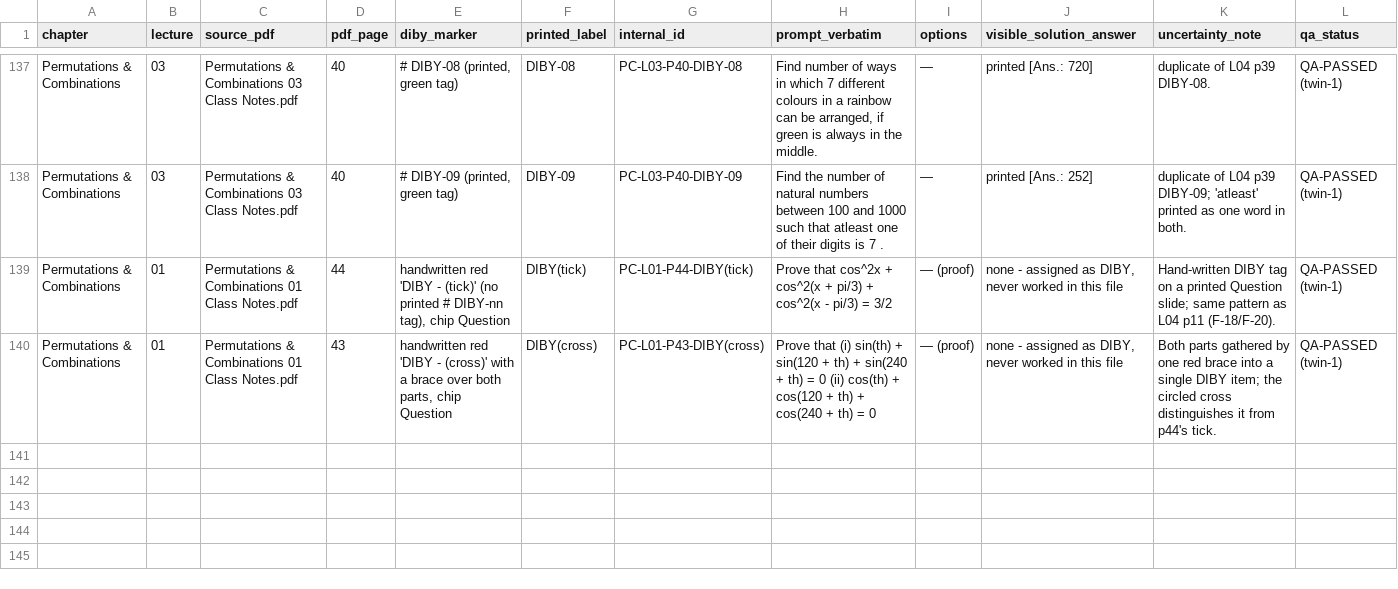
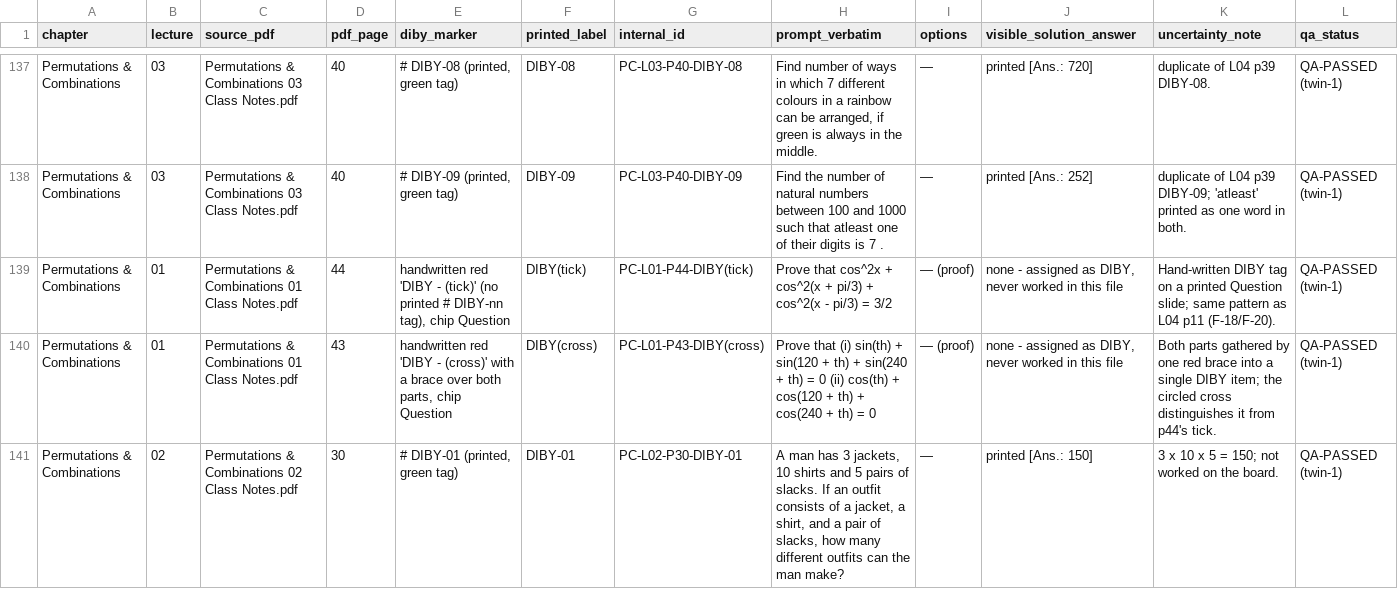
Before and after one commit to jatinvermaherein-jpg/ocr, a CSV file: deliverables/twin-1/diby/diby_index_twin1.csv, drawn as a sheet; only a part is shown, gaps mark what is left out; the diff covers the shown part only.

Commit message:
Twin 1: complete P&C L02 and close 508-page OCR
Co-authored-by: arena-agent <297053741+arena-agent@users.noreply.github.com>

```diff
--- a/deliverables/twin-1/diby/diby_index_twin1.csv
+++ b/deliverables/twin-1/diby/diby_index_twin1.csv
@@ -140 +140,2 @@ Permutations & Combinations,01,Permutations & Combinations 01 Class Notes.pdf,44
 Permutations & Combinations,01,Permutations & Combinations 01 Class Notes.pdf,43,"handwritten red 'DIBY - (cross)' with a brace over both parts, chip Question",DIBY(cross),PC-L01-P43-DIBY(cross),Prove that (i) sin(th) + sin(120 + th) + sin(240 + th) = 0  (ii) cos(th) + cos(120 + th) + cos(240 + th) = 0,— (proof),"none - assigned as DIBY, never worked in this file",Both parts gathered by one red brace into a single DIBY item; the circled cross distinguishes it from p44's tick.,QA-PASSED (twin-1)
+Permutations & Combinations,02,Permutations & Combinations 02 Class Notes.pdf,30,"# DIBY-01 (printed, green tag)",DIBY-01,PC-L02-P30-DIBY-01,"A man has 3 jackets, 10 shirts and 5 pairs of slacks. If an outfit consists of a jacket, a shirt, and a pair of slacks, how many different outfits can the man make?",—,printed [Ans.: 150],3 x 10 x 5 = 150; not worked on the board.,QA-PASSED (twin-1)
```
Also changed, not shown: 3 added rows elsewhere in this file, deliverables/twin-1/page-audit/page_audit_twin1.csv, 7 other files.
